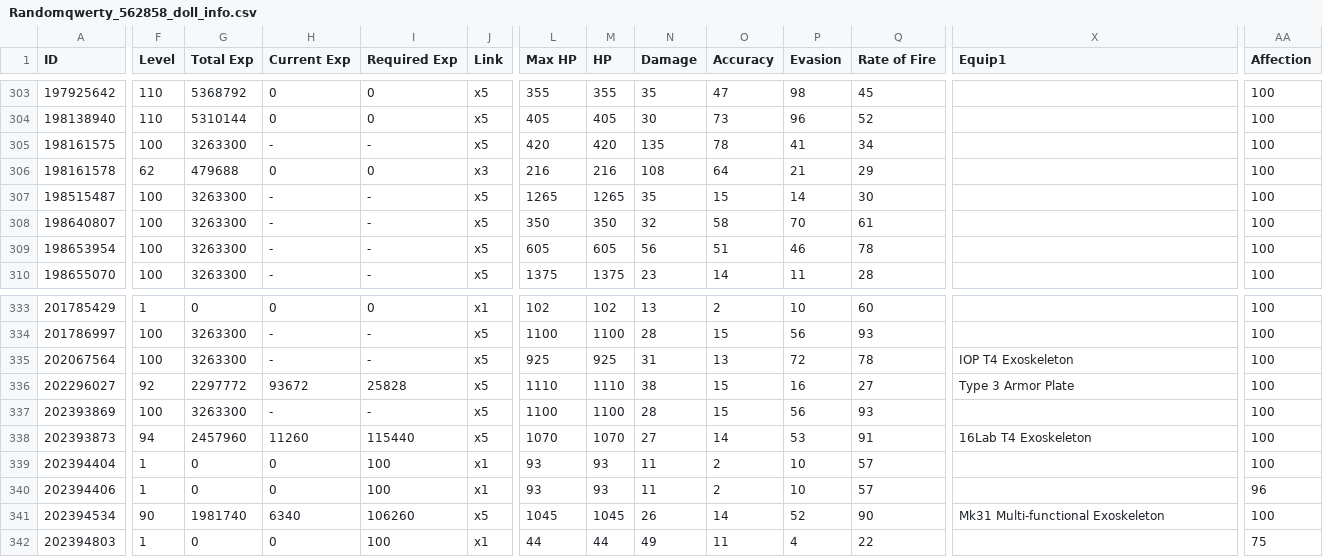
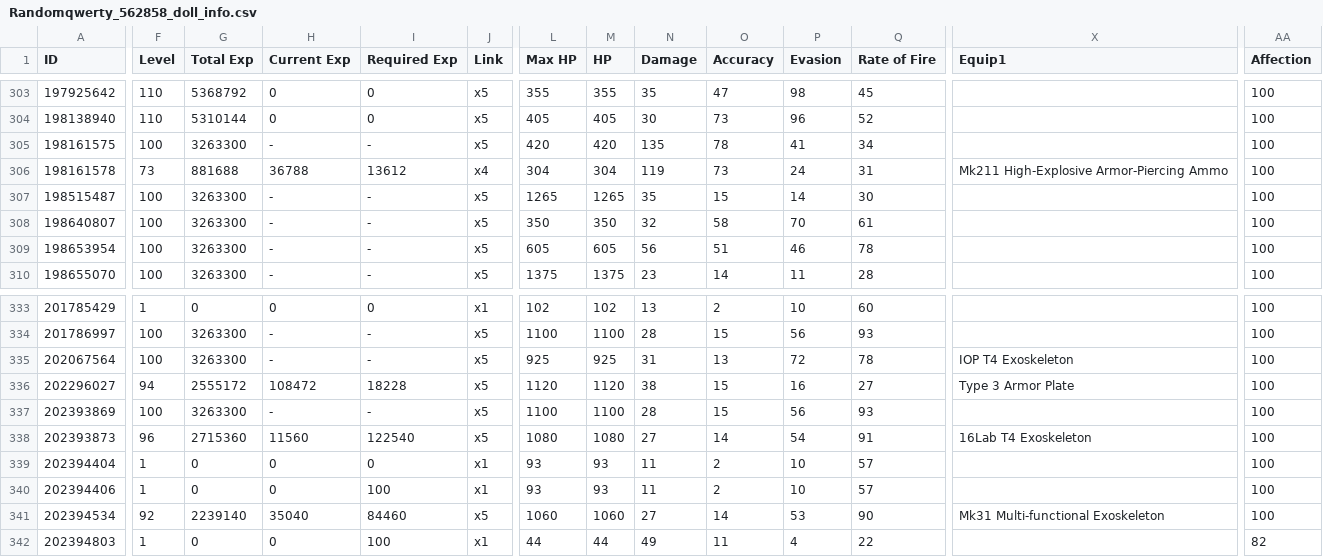
Before and after one commit to randomqwerty/randomqwerty_gfl, a CSV file: Randomqwerty_562858_doll_info.csv, drawn as a sheet; only a part is shown, gaps mark what is left out; the diff covers the shown part only; the diff names each change by its address in the sheet, - before the commit and + after, or states it on an @@ line.

```diff
--- a/Randomqwerty_562858_doll_info.csv
+++ b/Randomqwerty_562858_doll_info.csv
-F306 (Level): 62
+F306 (Level): 73
-G306 (Total Exp): 479688
+G306 (Total Exp): 881688
-H306 (Current Exp): 0
+H306 (Current Exp): 36788
-I306 (Required Exp): 0
+I306 (Required Exp): 13612
-J306 (Link): x3
+J306 (Link): x4
-L306 (Max HP): 216
+L306 (Max HP): 304
-M306 (HP): 216
+M306 (HP): 304
-N306 (Damage): 108
+N306 (Damage): 119
-O306 (Accuracy): 64
+O306 (Accuracy): 73
-P306 (Evasion): 21
+P306 (Evasion): 24
-Q306 (Rate of Fire): 29
+Q306 (Rate of Fire): 31
-X306 (Equip1): (empty)
+X306 (Equip1): Mk211 High-Explosive Armor-Piercing Ammo
-F336 (Level): 92
+F336 (Level): 94
-G336 (Total Exp): 2297772
+G336 (Total Exp): 2555172
-H336 (Current Exp): 93672
+H336 (Current Exp): 108472
-I336 (Required Exp): 25828
+I336 (Required Exp): 18228
-L336 (Max HP): 1110
+L336 (Max HP): 1120
-M336 (HP): 1110
+M336 (HP): 1120
-F338 (Level): 94
+F338 (Level): 96
-G338 (Total Exp): 2457960
+G338 (Total Exp): 2715360
-H338 (Current Exp): 11260
+H338 (Current Exp): 11560
-I338 (Required Exp): 115440
+I338 (Required Exp): 122540
-L338 (Max HP): 1070
+L338 (Max HP): 1080
-M338 (HP): 1070
+M338 (HP): 1080
-P338 (Evasion): 53
+P338 (Evasion): 54
-I339 (Required Exp): 100
+I339 (Required Exp): 0
-AA340 (Affection): 96
+AA340 (Affection): 100
-F341 (Level): 90
+F341 (Level): 92
-G341 (Total Exp): 1981740
+G341 (Total Exp): 2239140
-H341 (Current Exp): 6340
+H341 (Current Exp): 35040
-I341 (Required Exp): 106260
+I341 (Required Exp): 84460
-L341 (Max HP): 1045
+L341 (Max HP): 1060
-M341 (HP): 1045
+M341 (HP): 1060
-N341 (Damage): 26
+N341 (Damage): 27
-P341 (Evasion): 52
+P341 (Evasion): 53
-AA342 (Affection): 75
+AA342 (Affection): 82
```
Also changed, not shown: 120 edited cells elsewhere in this file, Randomqwerty_562858__theater_optimize_team.csv, Randomqwerty_562858_coalition_info.csv, 4 other files.
